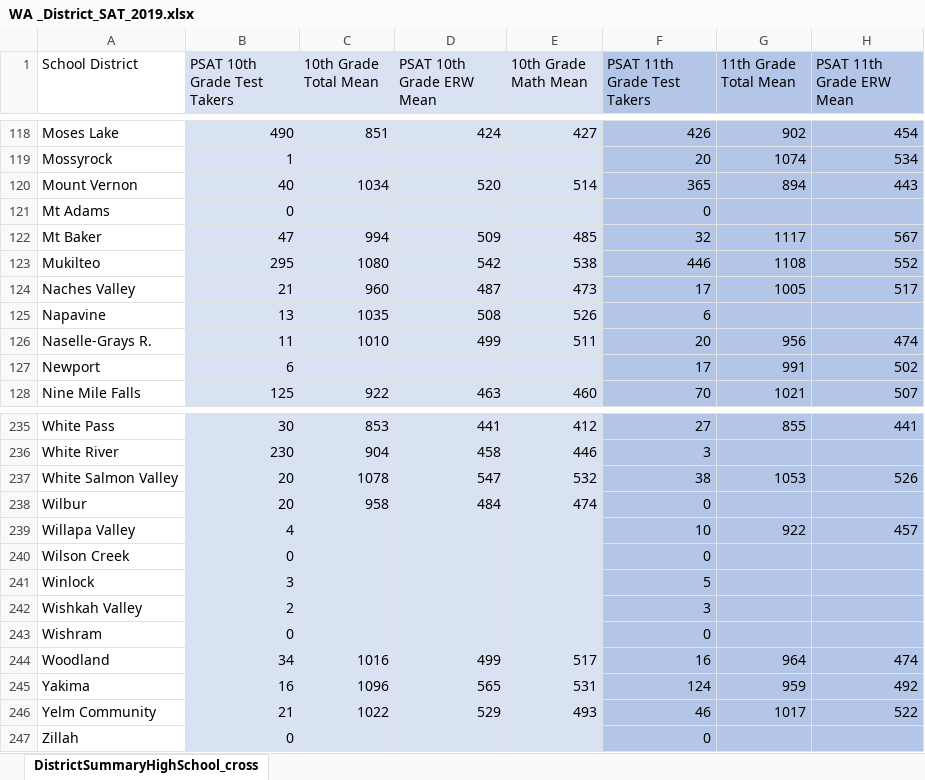
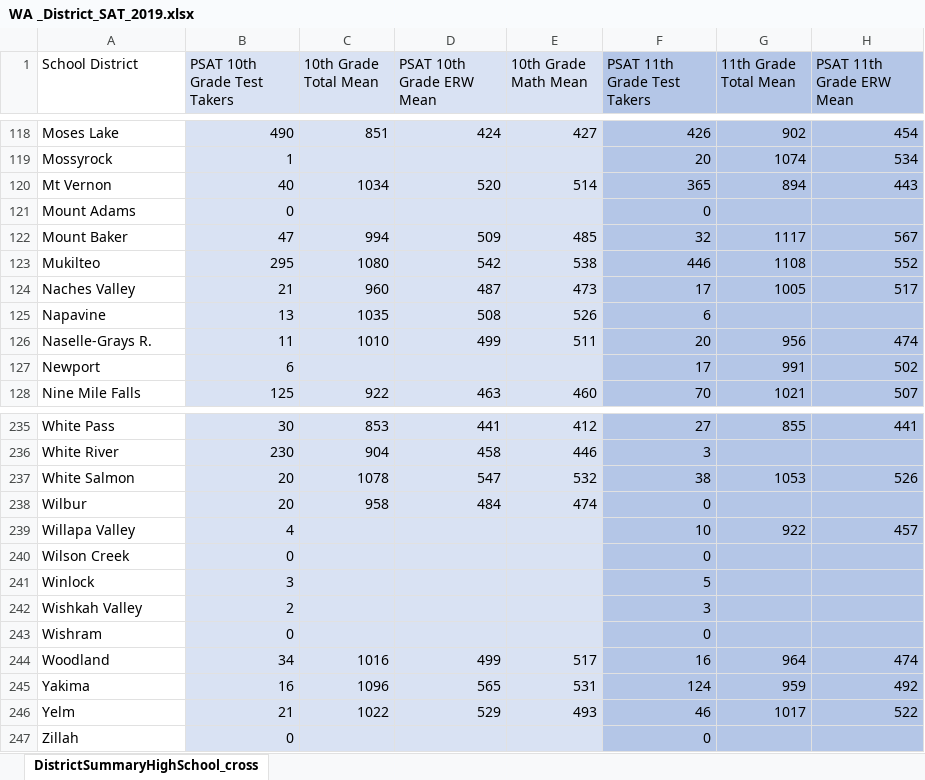
Before and after one commit to evilpegasus/APStats, an Excel workbook: WA _District_SAT_2019.xlsx, sheet DistrictSummaryHighSchool_cross, drawn as a sheet; only a part is shown, gaps mark what is left out; values as stored, in another font and other column widths than the file's, no borders; the diff names each change by its address in the sheet, - before the commit and + after, or states it on an @@ line.

```diff
--- a/WA _District_SAT_2019.xlsx (sheet DistrictSummaryHighSchool_cross)
+++ b/WA _District_SAT_2019.xlsx (sheet DistrictSummaryHighSchool_cross)
-A120 (School District): Mount Vernon
+A120 (School District): Mt Vernon
-A121 (School District): Mt Adams
+A121 (School District): Mount Adams
-A122 (School District): Mt Baker
+A122 (School District): Mount Baker
-A237 (School District): White Salmon Valley
+A237 (School District): White Salmon
-A246 (School District): Yelm Community
+A246 (School District): Yelm
```
Also changed, not shown: combined.xlsx, 3 other files.
